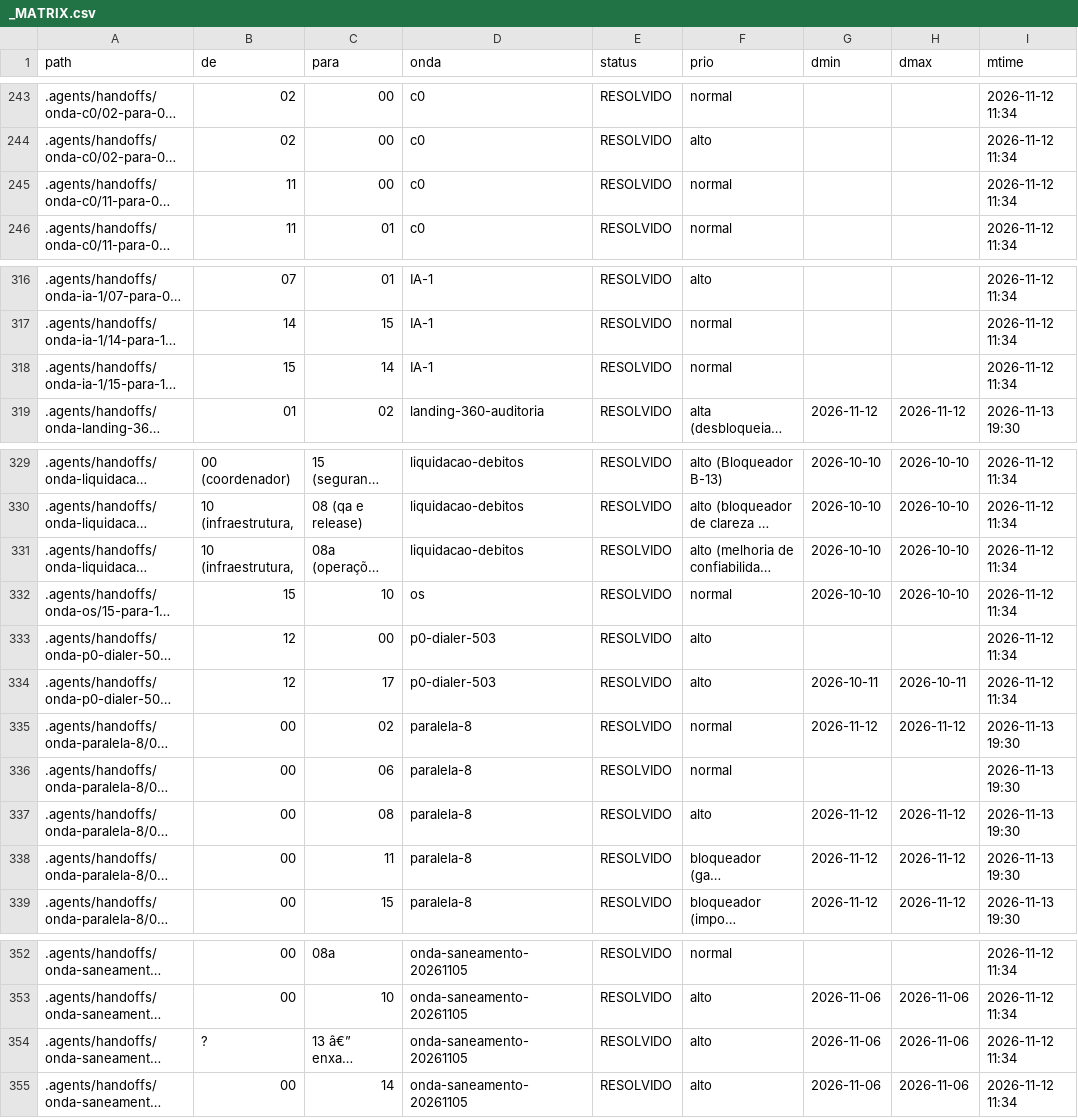
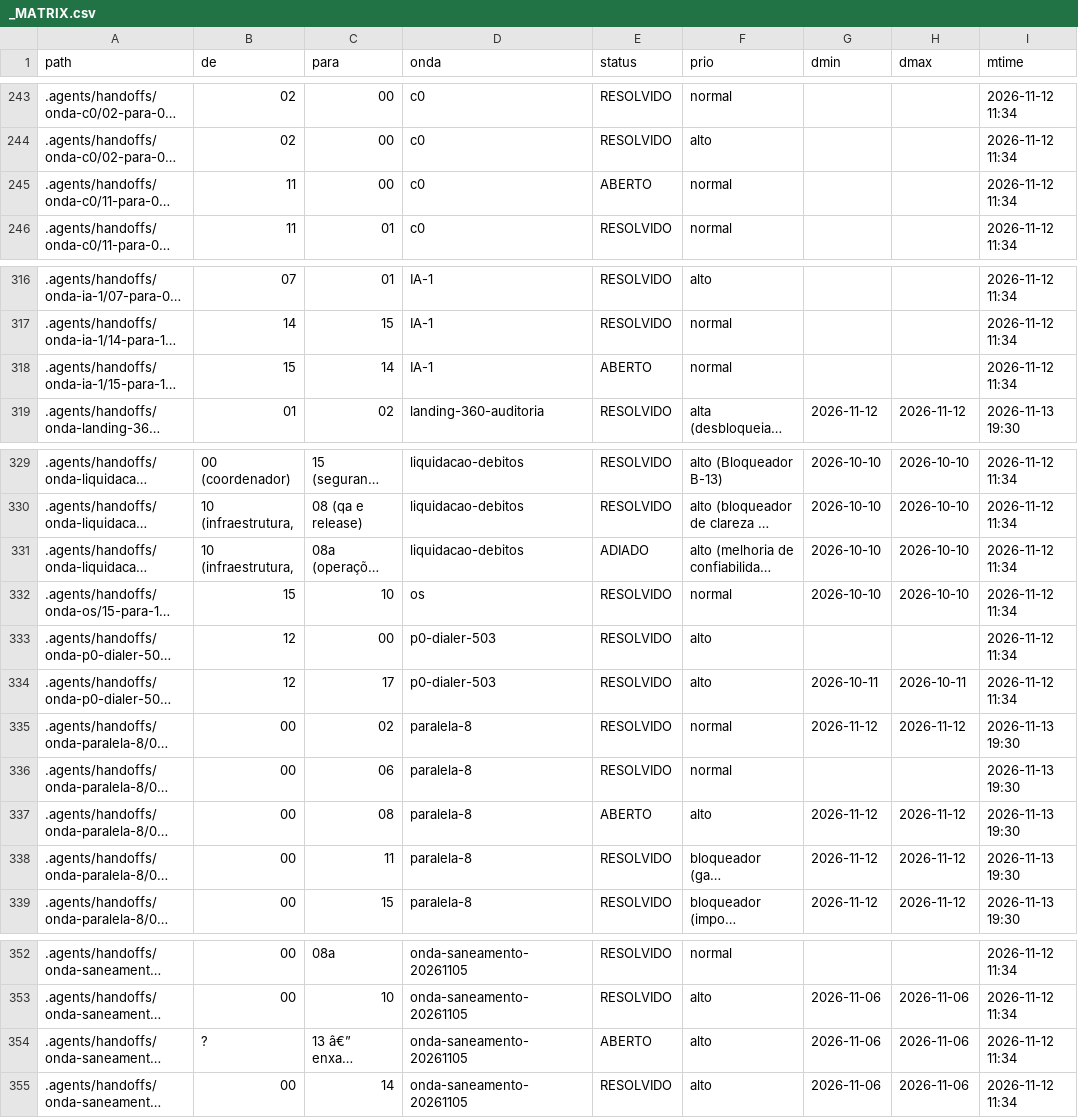
Before and after one commit to MaarkssDN/Birthub-360, a CSV file: .agents/handoffs/_MATRIX.csv, drawn as a sheet; only a part is shown, gaps mark what is left out; long unchanged cells end in …; the diff covers the shown part only; the diff names each change by its address in the sheet, - before the commit and + after, or states it on an @@ line.

```diff
--- a/.agents/handoffs/_MATRIX.csv
+++ b/.agents/handoffs/_MATRIX.csv
-E245 (status): RESOLVIDO
+E245 (status): ABERTO
-E318 (status): RESOLVIDO
+E318 (status): ABERTO
-E331 (status): RESOLVIDO
+E331 (status): ADIADO
-E337 (status): RESOLVIDO
+E337 (status): ABERTO
-E354 (status): RESOLVIDO
+E354 (status): ABERTO
```
Also changed, not shown: 20 edited cells elsewhere in this file, 32 other files.
